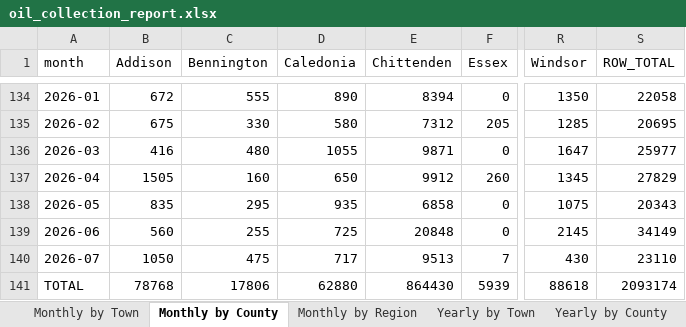
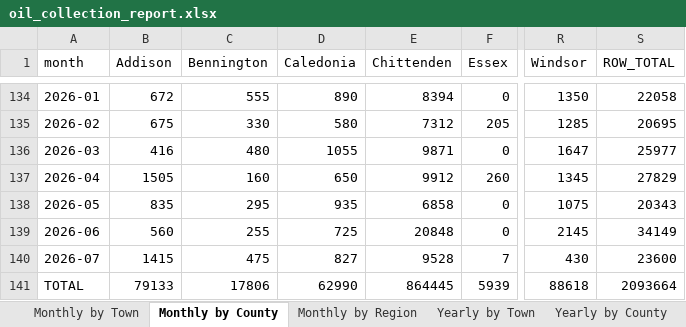
Before and after one commit to burnssargent-eng/blackbear_dashboard, an Excel workbook: oil_collection_report.xlsx, sheet Monthly by County, drawn as a sheet; only a part is shown, gaps mark what is left out; values as stored, in another font and other column widths than the file's, no borders; the diff names each change by its address in the sheet, - before the commit and + after, or states it on an @@ line.

```diff
--- a/oil_collection_report.xlsx (sheet Monthly by County)
+++ b/oil_collection_report.xlsx (sheet Monthly by County)
-B140 (Addison): 1050
+B140 (Addison): 1415
-D140 (Caledonia): 717
+D140 (Caledonia): 827
-E140 (Chittenden): 9513
+E140 (Chittenden): 9528
-S140 (ROW_TOTAL): 23110
+S140 (ROW_TOTAL): 23600
-B141 (Addison): 78768
+B141 (Addison): 79133
-D141 (Caledonia): 62880
+D141 (Caledonia): 62990
-E141 (Chittenden): 864430
+E141 (Chittenden): 864445
-S141 (ROW_TOTAL): 2093174
+S141 (ROW_TOTAL): 2093664
```
Also changed, not shown: sheet Yearly by County, sheet Yearly by Town, sheet Monthly by Town, sheet Yearly by Region, sheet Monthly by Region, sheet 2026, 1 more sheet, 2 other files.
